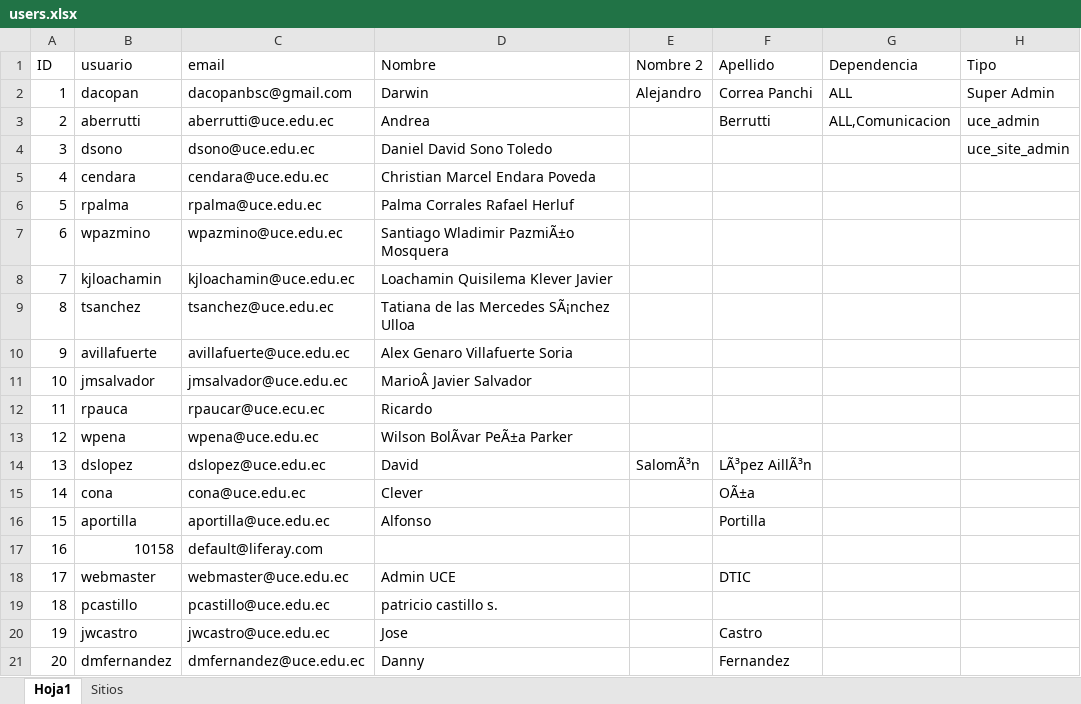
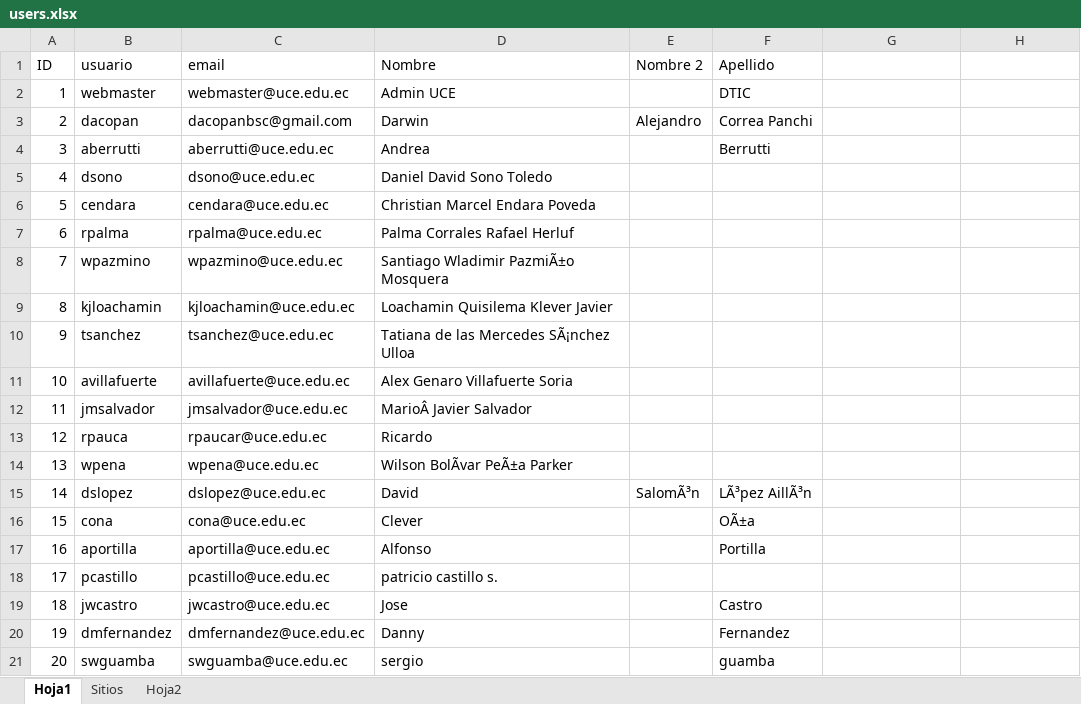
Before and after one commit to dacopan/portal-uce, an Excel workbook: public_html/docs/users.xlsx, sheet Hoja1, drawn as a sheet; only a part is shown; the shorter side is filled out with more unchanged rows; values as stored, in another font and other column widths than the file's, no borders; removed rows and columns are numbered as before the commit, all else as after; the diff names each change by its address in the sheet, - before the commit and + after, or states it on an @@ line.

```diff
--- a/public_html/docs/users.xlsx (sheet Hoja1)
+++ b/public_html/docs/users.xlsx (sheet Hoja1)
+sheet tab: Hoja2
-G1: Dependencia
+G1: (empty)
-H1: Tipo
+H1: (empty)
@@ row 18 moved to row 2: 1 @@
@@ column A (ID) renumbered from row 3 down @@
-G3: ALL
+G3: (empty)
-H3: Super Admin
+H3: (empty)
-G4: ALL,Comunicacion
+G4: (empty)
-H4: uce_admin
+H4: (empty)
-H5: uce_site_admin
+H5: (empty)
-C13 (email): rpaucar@uce.ecu.ec
+C13 (email): rpaucar@uce.edu.ec
-row 17: 16 | 10158 | default@liferay.com
```
Also changed, not shown: sheet Sitios, 4 other files.
